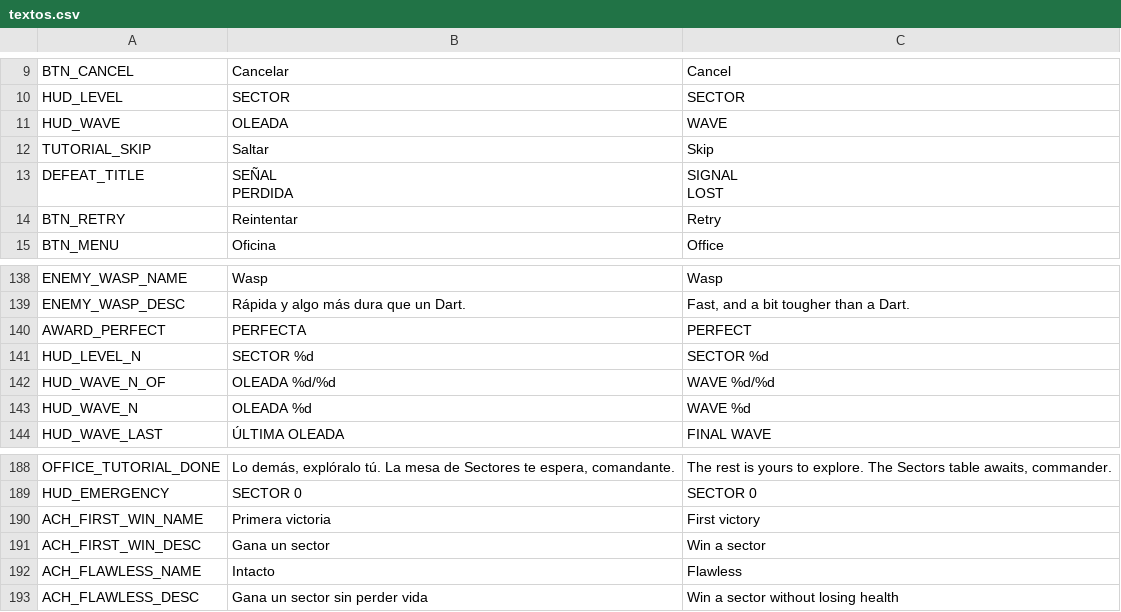
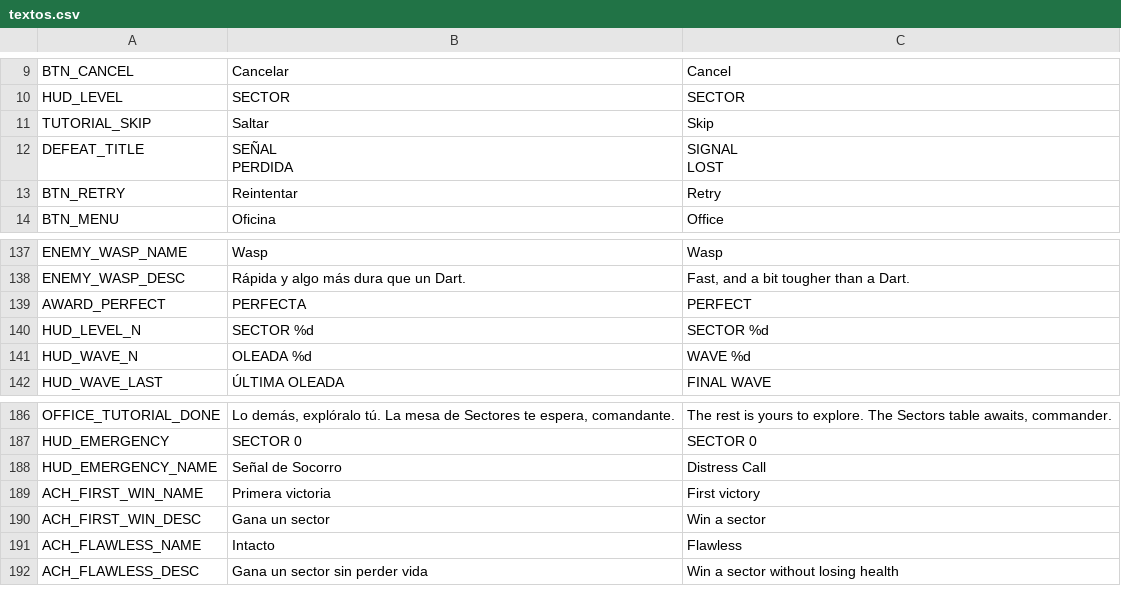
Before and after one commit to D4MC04/proyecto_dam2b, a CSV file: translations/textos.csv, drawn as a sheet; only a part is shown, gaps mark what is left out; removed rows and columns are numbered as before the commit, all else as after; the diff names each change by its address in the sheet, - before the commit and + after, or states it on an @@ line.

```diff
--- a/translations/textos.csv
+++ b/translations/textos.csv
-row 11: HUD_WAVE | OLEADA | WAVE
-row 142: HUD_WAVE_N_OF | OLEADA %d/%d | WAVE %d/%d
+row 188: HUD_EMERGENCY_NAME | Señal de Socorro | Distress Call
```
Also changed, not shown: 8 other files.
